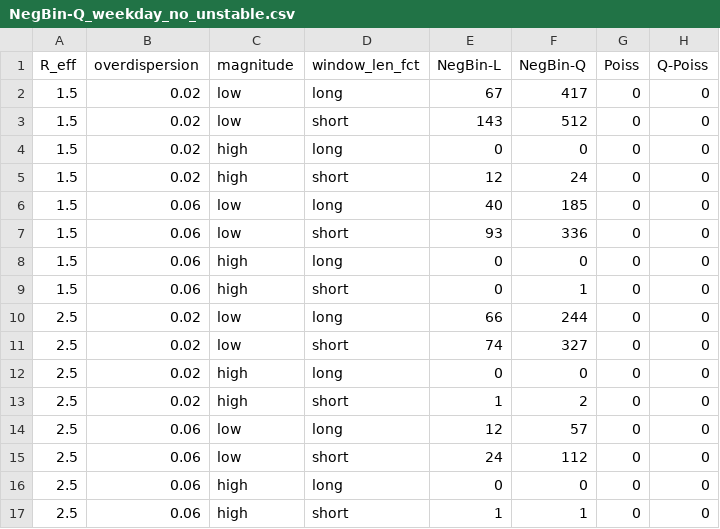
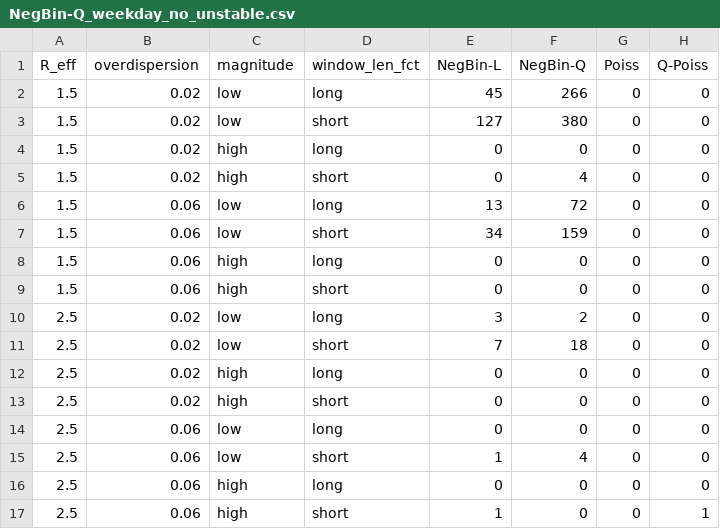
Before and after one commit to kit-health-statistics/epiestim_overdispesion, a CSV file: tables/NegBin-Q_weekday_no_unstable.csv, drawn as a sheet.

```diff
--- a/tables/NegBin-Q_weekday_no_unstable.csv
+++ b/tables/NegBin-Q_weekday_no_unstable.csv
@@ -1,17 +1,17 @@
 R_eff,overdispersion,magnitude,window_len_fct,NegBin-L,NegBin-Q,Poiss,Q-Poiss
-1.5,0.02,low,long,67,417,0,0
-1.5,0.02,low,short,143,512,0,0
+1.5,0.02,low,long,45,266,0,0
+1.5,0.02,low,short,127,380,0,0
 1.5,0.02,high,long,0,0,0,0
-1.5,0.02,high,short,12,24,0,0
-1.5,0.06,low,long,40,185,0,0
-1.5,0.06,low,short,93,336,0,0
+1.5,0.02,high,short,0,4,0,0
+1.5,0.06,low,long,13,72,0,0
+1.5,0.06,low,short,34,159,0,0
 1.5,0.06,high,long,0,0,0,0
-1.5,0.06,high,short,0,1,0,0
-2.5,0.02,low,long,66,244,0,0
-2.5,0.02,low,short,74,327,0,0
+1.5,0.06,high,short,0,0,0,0
+2.5,0.02,low,long,3,2,0,0
+2.5,0.02,low,short,7,18,0,0
 2.5,0.02,high,long,0,0,0,0
-2.5,0.02,high,short,1,2,0,0
-2.5,0.06,low,long,12,57,0,0
-2.5,0.06,low,short,24,112,0,0
+2.5,0.02,high,short,0,0,0,0
+2.5,0.06,low,long,0,0,0,0
+2.5,0.06,low,short,1,4,0,0
 2.5,0.06,high,long,0,0,0,0
-2.5,0.06,high,short,1,1,0,0
+2.5,0.06,high,short,1,0,0,1
```
Also changed, not shown: tables/NegBin-L_weekday_no_convergence.csv, tables/NegBin-L_weekday_no_unstable.csv, 27 other files.
